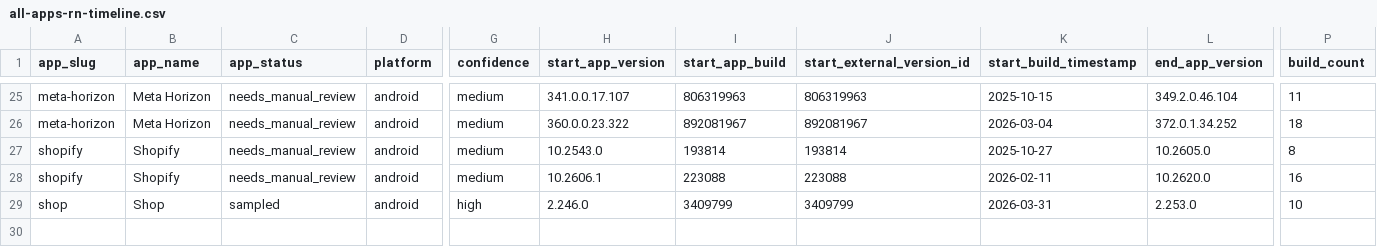
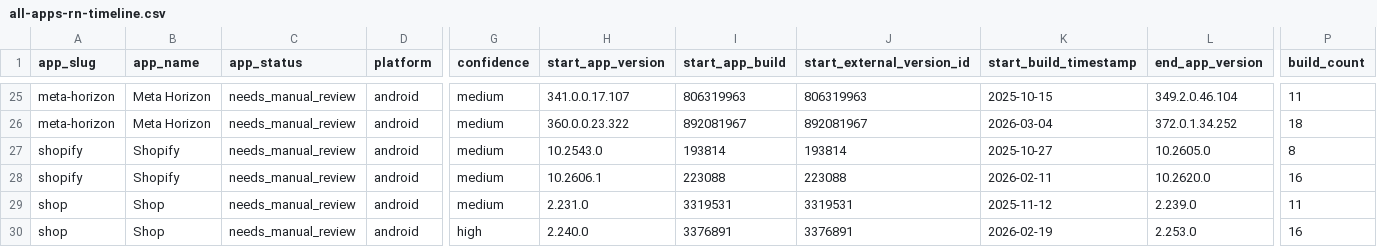
Before and after one commit to wowlocal/rn, a CSV file: reports/all-apps-rn-timeline.csv, drawn as a sheet; only a part is shown, gaps mark what is left out; addresses are those after the commit; rows hold the shown columns only; the diff names each change by its address in the sheet, - before the commit and + after, or states it on an @@ line.

Commit message:
Refine Shop Android boundary

```diff
--- a/reports/all-apps-rn-timeline.csv
+++ b/reports/all-apps-rn-timeline.csv
+row 29: shop | Shop | needs_manual_review | android | medium | 2.231.0 | 3319531 | 3319531 | 2025-11-12 | 2.239.0 | 11
-C30 (app_status): sampled
+C30 (app_status): needs_manual_review
-H30 (start_app_version): 2.246.0
+H30 (start_app_version): 2.240.0
-I30 (start_app_build): 3409799
+I30 (start_app_build): 3376891
-J30 (start_external_version_id): 3409799
+J30 (start_external_version_id): 3376891
-K30 (start_build_timestamp): 2026-03-31
+K30 (start_build_timestamp): 2026-02-19
-P30 (build_count): 10
+P30 (build_count): 16
```
Also changed, not shown: reports/all-apps-rn-transitions.csv, reports/shop/android-ranges.csv, 11 other files.
